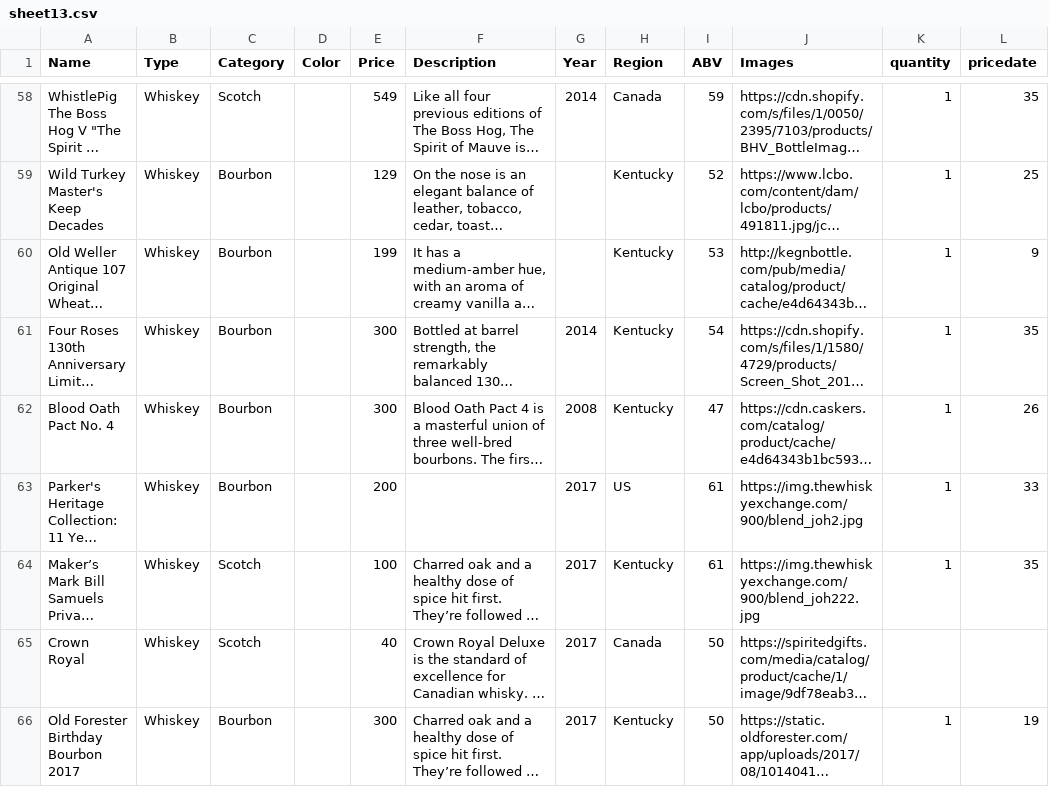
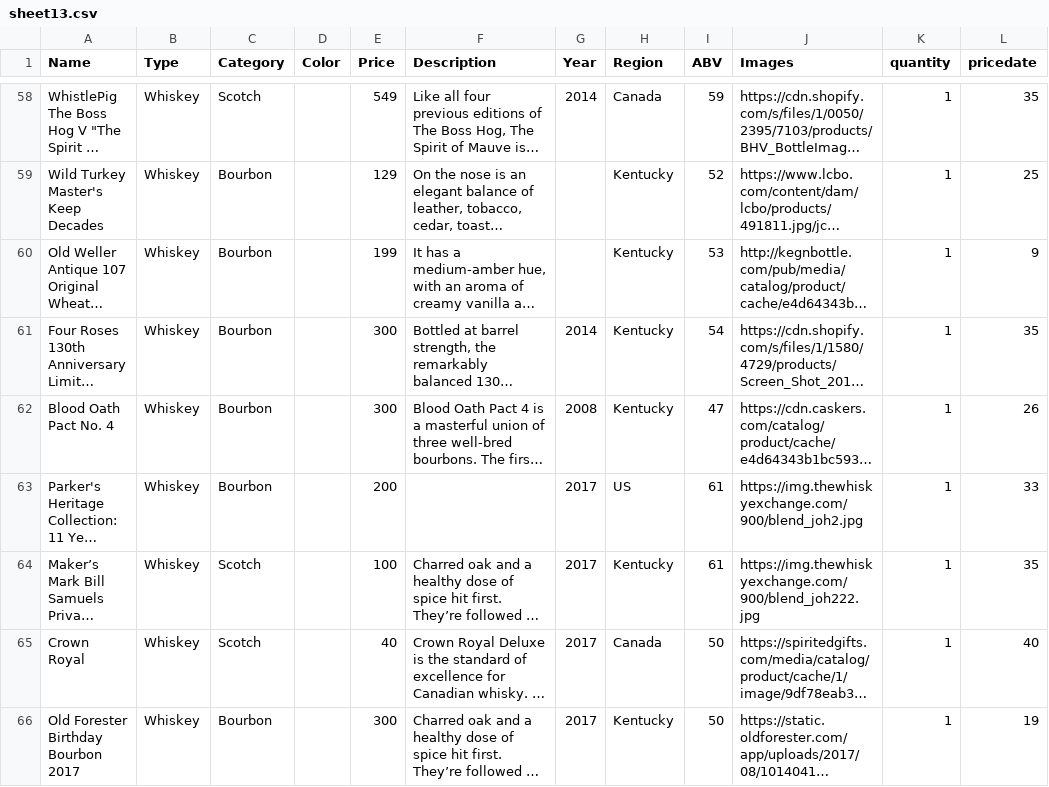
Before and after one commit to AlexanderEnache/finalProject, a CSV file: sheet13.csv, drawn as a sheet; only a part is shown, gaps mark what is left out; long unchanged cells end in …; the diff names each change by its address in the sheet, - before the commit and + after, or states it on an @@ line.

```diff
--- a/sheet13.csv
+++ b/sheet13.csv
-K65 (quantity): (empty)
+K65 (quantity): 1
-L65 (pricedate): (empty)
+L65 (pricedate): 40
```
Also changed, not shown: 4 other files.
